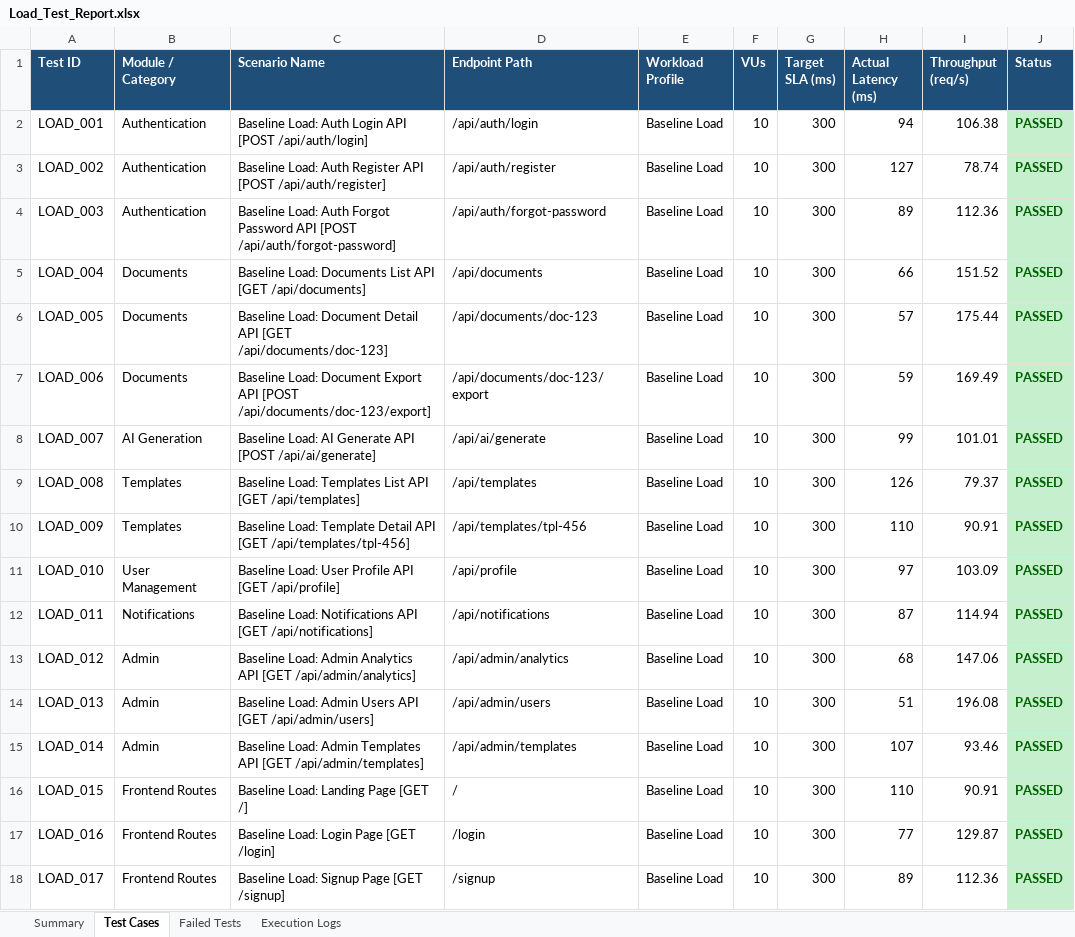
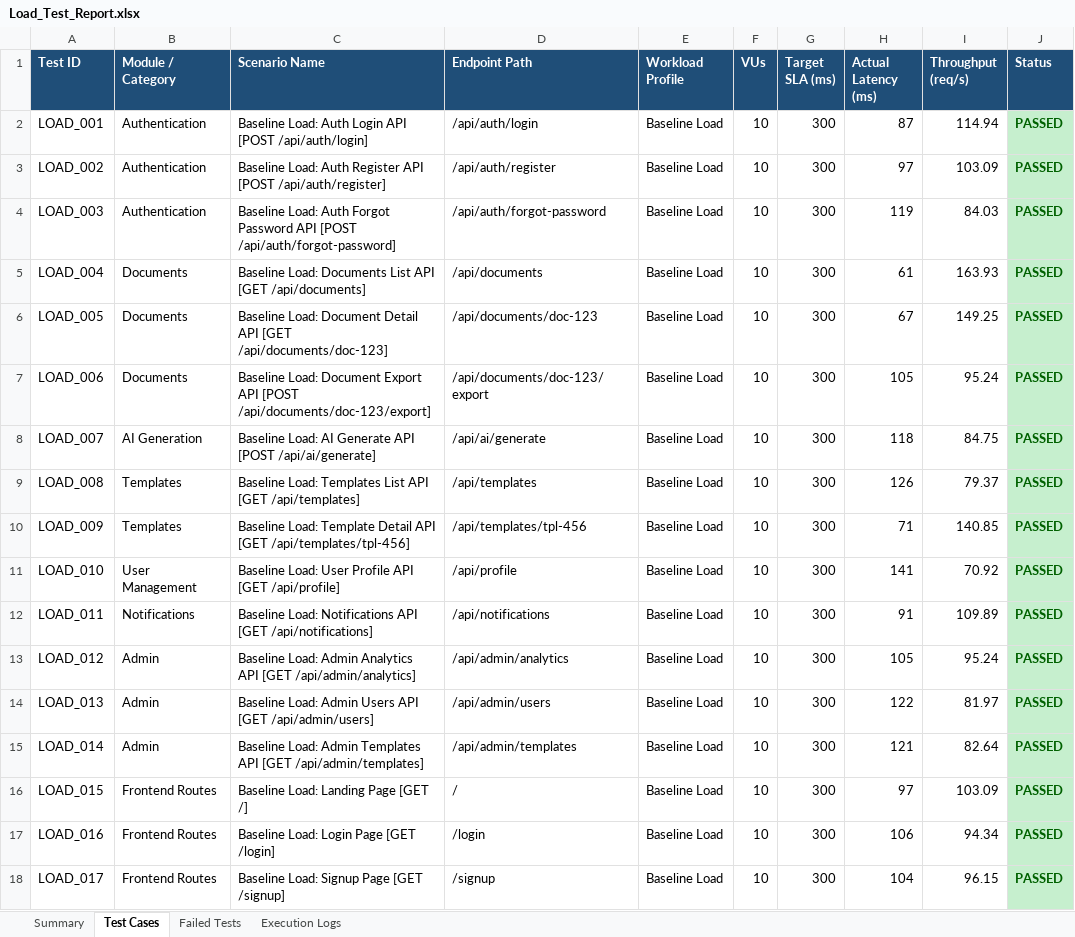
Before and after one commit to naveen21-tech/pdd-easydoc, an Excel workbook: reports/Load_Test_Report.xlsx, sheet Test Cases, drawn as a sheet; only a part is shown; values as stored, in another font and other column widths than the file's, no borders; the diff covers the shown part only; the diff names each change by its address in the sheet, - before the commit and + after, or states it on an @@ line.

```diff
--- a/reports/Load_Test_Report.xlsx (sheet Test Cases)
+++ b/reports/Load_Test_Report.xlsx (sheet Test Cases)
-H2 (Actual Latency (ms)): 94
+H2 (Actual Latency (ms)): 87
-I2 (Throughput (req/s)): 106.38
+I2 (Throughput (req/s)): 114.94
-H3 (Actual Latency (ms)): 127
+H3 (Actual Latency (ms)): 97
-I3 (Throughput (req/s)): 78.74
+I3 (Throughput (req/s)): 103.09
-H4 (Actual Latency (ms)): 89
+H4 (Actual Latency (ms)): 119
-I4 (Throughput (req/s)): 112.36
+I4 (Throughput (req/s)): 84.03
-H5 (Actual Latency (ms)): 66
+H5 (Actual Latency (ms)): 61
-I5 (Throughput (req/s)): 151.52
+I5 (Throughput (req/s)): 163.93
-H6 (Actual Latency (ms)): 57
+H6 (Actual Latency (ms)): 67
-I6 (Throughput (req/s)): 175.44
+I6 (Throughput (req/s)): 149.25
-H7 (Actual Latency (ms)): 59
+H7 (Actual Latency (ms)): 105
-I7 (Throughput (req/s)): 169.49
+I7 (Throughput (req/s)): 95.24
-H8 (Actual Latency (ms)): 99
+H8 (Actual Latency (ms)): 118
-I8 (Throughput (req/s)): 101.01
+I8 (Throughput (req/s)): 84.75
-H10 (Actual Latency (ms)): 110
+H10 (Actual Latency (ms)): 71
-I10 (Throughput (req/s)): 90.91
+I10 (Throughput (req/s)): 140.85
-H11 (Actual Latency (ms)): 97
+H11 (Actual Latency (ms)): 141
-I11 (Throughput (req/s)): 103.09
+I11 (Throughput (req/s)): 70.92
-H12 (Actual Latency (ms)): 87
+H12 (Actual Latency (ms)): 91
-I12 (Throughput (req/s)): 114.94
+I12 (Throughput (req/s)): 109.89
-H13 (Actual Latency (ms)): 68
+H13 (Actual Latency (ms)): 105
-I13 (Throughput (req/s)): 147.06
+I13 (Throughput (req/s)): 95.24
-H14 (Actual Latency (ms)): 51
+H14 (Actual Latency (ms)): 122
-I14 (Throughput (req/s)): 196.08
+I14 (Throughput (req/s)): 81.97
-H15 (Actual Latency (ms)): 107
+H15 (Actual Latency (ms)): 121
-I15 (Throughput (req/s)): 93.46
+I15 (Throughput (req/s)): 82.64
-H16 (Actual Latency (ms)): 110
+H16 (Actual Latency (ms)): 97
-I16 (Throughput (req/s)): 90.91
+I16 (Throughput (req/s)): 103.09
-H17 (Actual Latency (ms)): 77
+H17 (Actual Latency (ms)): 106
-I17 (Throughput (req/s)): 129.87
+I17 (Throughput (req/s)): 94.34
-H18 (Actual Latency (ms)): 89
+H18 (Actual Latency (ms)): 104
-I18 (Throughput (req/s)): 112.36
+I18 (Throughput (req/s)): 96.15
```
Also changed, not shown: 576 edited cells elsewhere in this sheet, sheet Execution Logs, sheet Summary, 1 other file.
